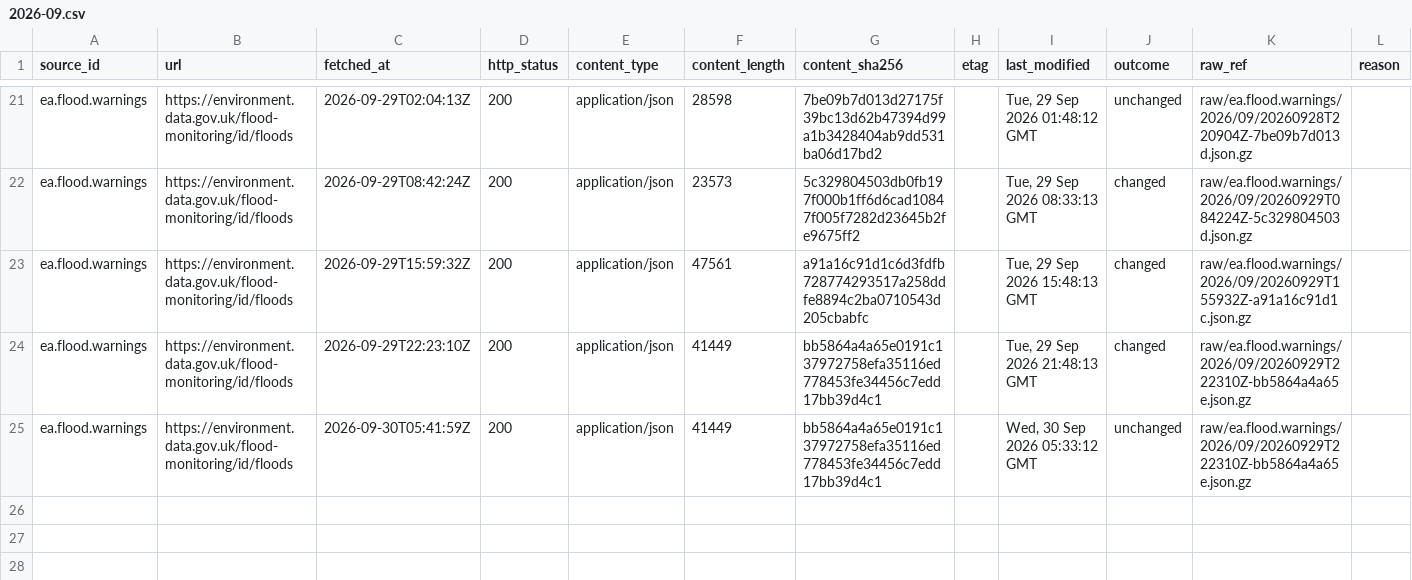
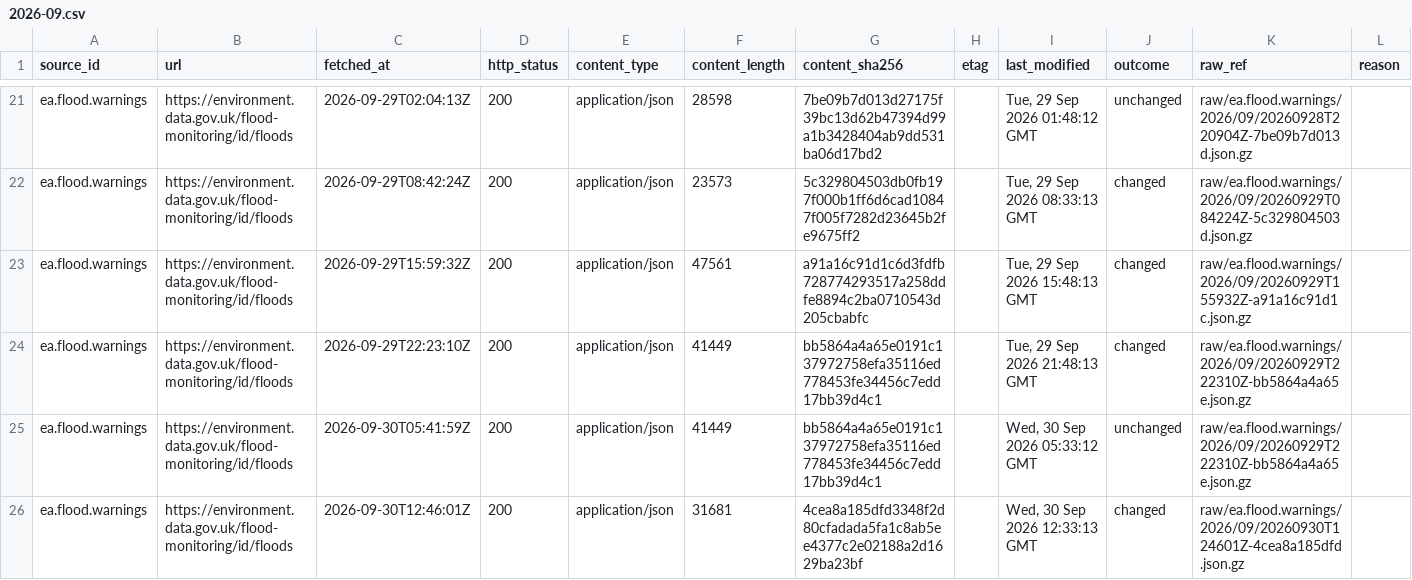
Before and after one commit to q3dresearch/wss-flood-warnings, a CSV file: manifest/ea.flood.warnings/2026-09.csv, drawn as a sheet; only a part is shown, gaps mark what is left out; rows hold the shown columns only; the diff names each change by its address in the sheet, - before the commit and + after, or states it on an @@ line.

```diff
--- a/manifest/ea.flood.warnings/2026-09.csv
+++ b/manifest/ea.flood.warnings/2026-09.csv
+row 26: ea.flood.warnings | https://environment.data.gov.uk/flood-monitoring/id/floods | 2026-09-30T12:46:01Z | 200 | application/json | 31681 | 4cea8a185dfd3348f2d80cfadada5fa1c8ab5ee4377c2e02188a2d1629ba23bf |  | Wed, 30 Sep 2026 12:33:13 GMT | changed | raw/ea.flood.warnings/2026/09/20260930T124601Z-4cea8a185dfd.json.gz
```
Also changed, not shown: 2 other files.
